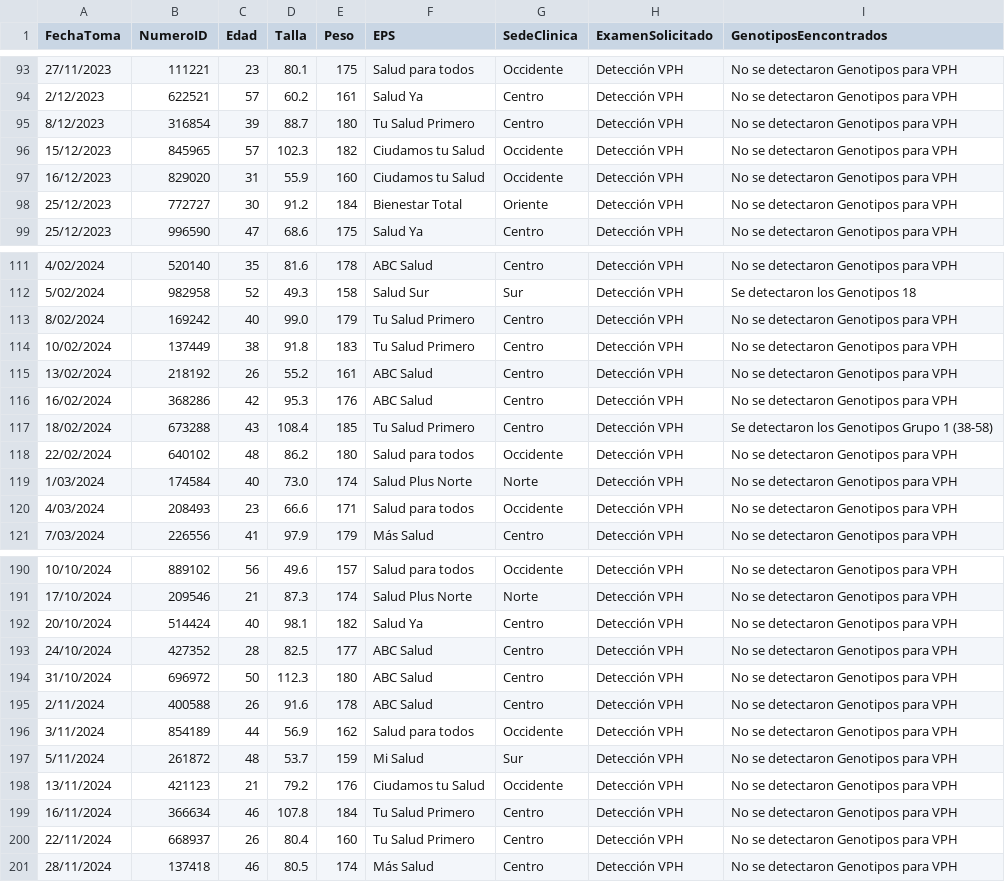
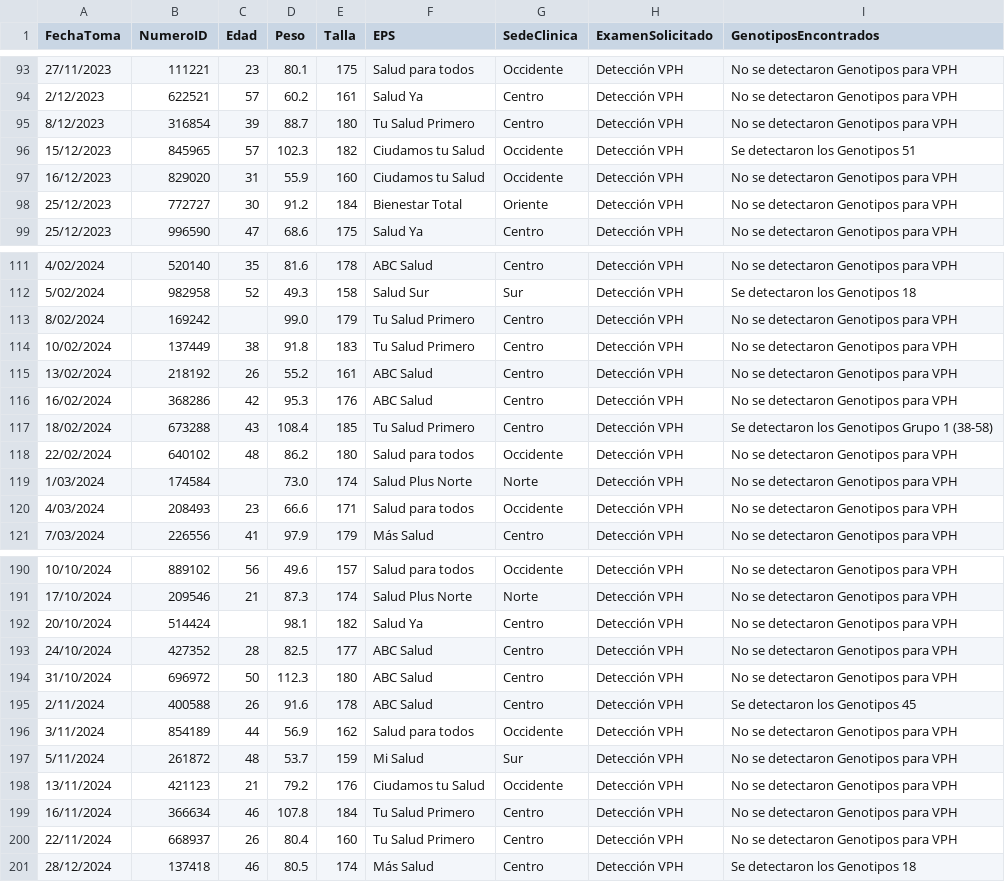
Before and after one commit to wilsonfinog/wfdatos, a CSV file: VPH.csv, drawn as a sheet; only a part is shown, gaps mark what is left out; the diff covers the shown part only.

```diff
--- a/VPH.csv
+++ b/VPH.csv
@@ -1 +1 @@
-FechaToma,NumeroID,Edad,Talla,Peso,EPS,SedeClinica,ExamenSolicitado,GenotiposEencontrados
+FechaToma,NumeroID,Edad,Peso,Talla,EPS,SedeClinica,ExamenSolicitado,GenotiposEncontrados
@@ -96 +96 @@ FechaToma,NumeroID,Edad,Talla,Peso,EPS,SedeClinica,ExamenSolicitado,GenotiposEen
-15/12/2023,845965,57,102.3,182,Ciudamos tu Salud,Occidente,Detección VPH,No se detectaron Genotipos para VPH
+15/12/2023,845965,57,102.3,182,Ciudamos tu Salud,Occidente ,Detección VPH,Se detectaron los Genotipos 51
@@ -113 +113 @@ FechaToma,NumeroID,Edad,Talla,Peso,EPS,SedeClinica,ExamenSolicitado,GenotiposEen
-8/02/2024,169242,40,99.0,179,Tu Salud Primero,Centro,Detección VPH,No se detectaron Genotipos para VPH
+8/02/2024,169242,,99.0,179,Tu Salud Primero,Centro ,Detección VPH,No se detectaron Genotipos para VPH
@@ -119 +119 @@ FechaToma,NumeroID,Edad,Talla,Peso,EPS,SedeClinica,ExamenSolicitado,GenotiposEen
-1/03/2024,174584,40,73.0,174,Salud Plus Norte,Norte,Detección VPH,No se detectaron Genotipos para VPH
+1/03/2024,174584,,73.0,174,Salud Plus Norte ,Norte ,Detección VPH,No se detectaron Genotipos para VPH
@@ -192 +192 @@ FechaToma,NumeroID,Edad,Talla,Peso,EPS,SedeClinica,ExamenSolicitado,GenotiposEen
-20/10/2024,514424,40,98.1,182,Salud Ya,Centro,Detección VPH,No se detectaron Genotipos para VPH
+20/10/2024,514424,,98.1,182,Salud Ya,Centro ,Detección VPH,No se detectaron Genotipos para VPH
@@ -195 +195 @@ FechaToma,NumeroID,Edad,Talla,Peso,EPS,SedeClinica,ExamenSolicitado,GenotiposEen
-2/11/2024,400588,26,91.6,178,ABC Salud,Centro,Detección VPH,No se detectaron Genotipos para VPH
+2/11/2024,400588,26,91.6,178,ABC Salud,Centro ,Detección VPH,Se detectaron los Genotipos 45
@@ -201 +201 @@ FechaToma,NumeroID,Edad,Talla,Peso,EPS,SedeClinica,ExamenSolicitado,GenotiposEen
-28/11/2024,137418,46,80.5,174,Más Salud,Centro,Detección VPH,No se detectaron Genotipos para VPH
+28/12/2024,137418,46,80.5,174,Más Salud,Centro ,Detección VPH,Se detectaron los Genotipos 18
```
Also changed, not shown: 26 edited cells elsewhere in this file, PruebasRapidas.csv.
